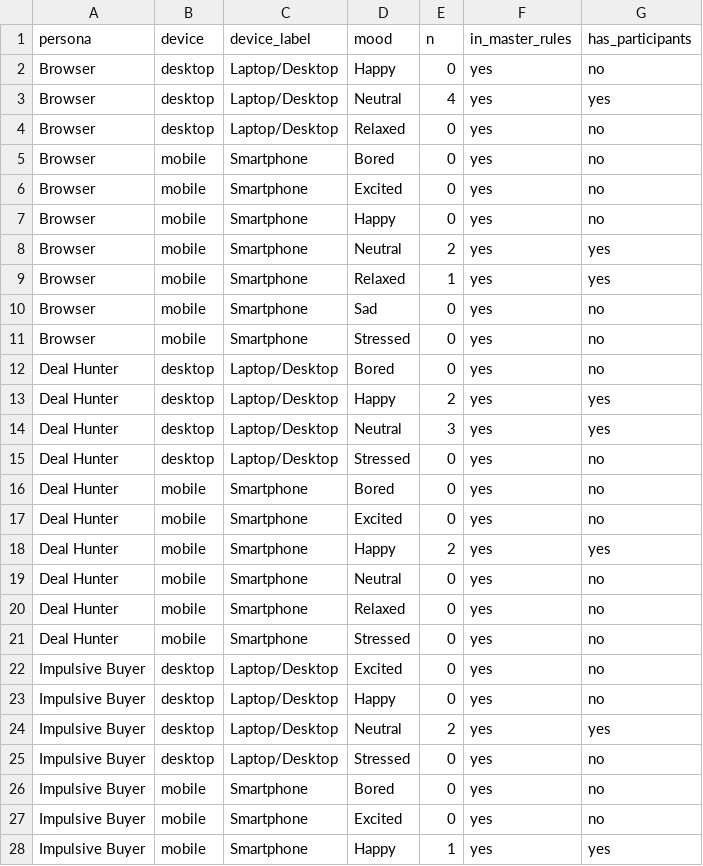
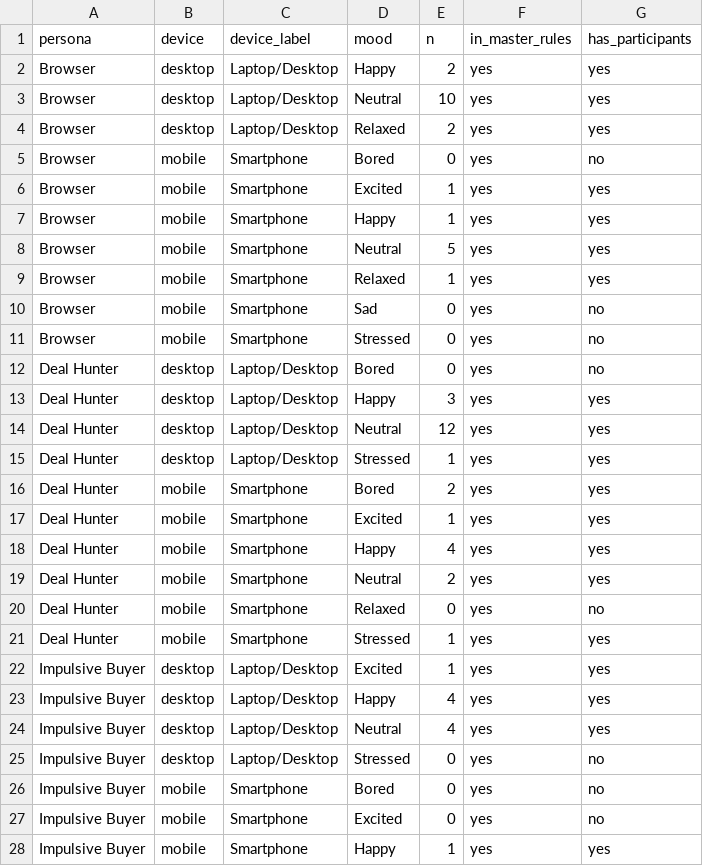
Before and after one commit to Mariamali2001/E-commerace-Adaptive-Website, a CSV file: smartshop/study_results/reports/04_smart_combinations.csv, drawn as a sheet; only a part is shown; the diff covers the shown part only.

```diff
--- a/smartshop/study_results/reports/04_smart_combinations.csv
+++ b/smartshop/study_results/reports/04_smart_combinations.csv
@@ -1,9 +1,9 @@
 persona,device,device_label,mood,n,in_master_rules,has_participants
-Browser,desktop,Laptop/Desktop,Happy,0,yes,no
-Browser,desktop,Laptop/Desktop,Neutral,4,yes,yes
-Browser,desktop,Laptop/Desktop,Relaxed,0,yes,no
+Browser,desktop,Laptop/Desktop,Happy,2,yes,yes
+Browser,desktop,Laptop/Desktop,Neutral,10,yes,yes
+Browser,desktop,Laptop/Desktop,Relaxed,2,yes,yes
 Browser,mobile,Smartphone,Bored,0,yes,no
-Browser,mobile,Smartphone,Excited,0,yes,no
-Browser,mobile,Smartphone,Happy,0,yes,no
-Browser,mobile,Smartphone,Neutral,2,yes,yes
+Browser,mobile,Smartphone,Excited,1,yes,yes
+Browser,mobile,Smartphone,Happy,1,yes,yes
+Browser,mobile,Smartphone,Neutral,5,yes,yes
 Browser,mobile,Smartphone,Relaxed,1,yes,yes
@@ -12,14 +12,14 @@ Browser,mobile,Smartphone,Stressed,0,yes,no
 Deal Hunter,desktop,Laptop/Desktop,Bored,0,yes,no
-Deal Hunter,desktop,Laptop/Desktop,Happy,2,yes,yes
-Deal Hunter,desktop,Laptop/Desktop,Neutral,3,yes,yes
-Deal Hunter,desktop,Laptop/Desktop,Stressed,0,yes,no
-Deal Hunter,mobile,Smartphone,Bored,0,yes,no
-Deal Hunter,mobile,Smartphone,Excited,0,yes,no
-Deal Hunter,mobile,Smartphone,Happy,2,yes,yes
-Deal Hunter,mobile,Smartphone,Neutral,0,yes,no
+Deal Hunter,desktop,Laptop/Desktop,Happy,3,yes,yes
+Deal Hunter,desktop,Laptop/Desktop,Neutral,12,yes,yes
+Deal Hunter,desktop,Laptop/Desktop,Stressed,1,yes,yes
+Deal Hunter,mobile,Smartphone,Bored,2,yes,yes
+Deal Hunter,mobile,Smartphone,Excited,1,yes,yes
+Deal Hunter,mobile,Smartphone,Happy,4,yes,yes
+Deal Hunter,mobile,Smartphone,Neutral,2,yes,yes
 Deal Hunter,mobile,Smartphone,Relaxed,0,yes,no
-Deal Hunter,mobile,Smartphone,Stressed,0,yes,no
-Impulsive Buyer,desktop,Laptop/Desktop,Excited,0,yes,no
-Impulsive Buyer,desktop,Laptop/Desktop,Happy,0,yes,no
-Impulsive Buyer,desktop,Laptop/Desktop,Neutral,2,yes,yes
+Deal Hunter,mobile,Smartphone,Stressed,1,yes,yes
+Impulsive Buyer,desktop,Laptop/Desktop,Excited,1,yes,yes
+Impulsive Buyer,desktop,Laptop/Desktop,Happy,4,yes,yes
+Impulsive Buyer,desktop,Laptop/Desktop,Neutral,4,yes,yes
 Impulsive Buyer,desktop,Laptop/Desktop,Stressed,0,yes,no
```
Also changed, not shown: 40 edited cells elsewhere in this file, smartshop/study_results/reports/00_overview_meta.csv, smartshop/study_results/reports/02_mood_agreement_rows.csv, 35 other files.
